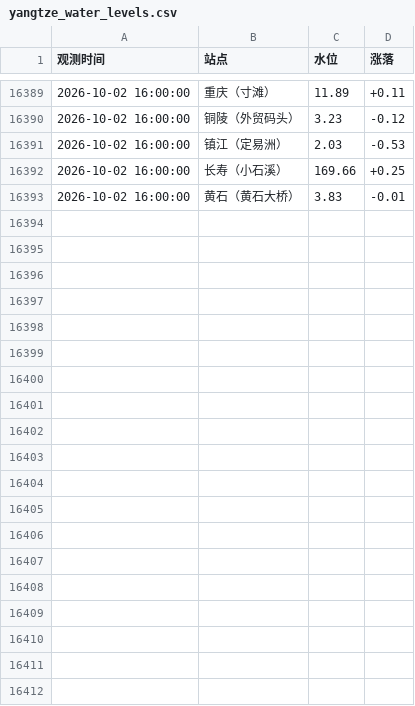
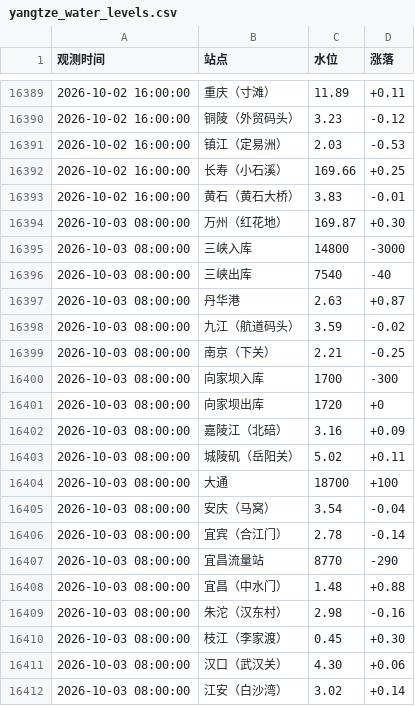
Before and after one commit to reich3em/Changjiang_water_level, a CSV file: yangtze_water_levels.csv, drawn as a sheet; only a part is shown, gaps mark what is left out; the diff covers the shown part only.

```diff
--- a/yangtze_water_levels.csv
+++ b/yangtze_water_levels.csv
@@ -16393 +16393,20 @@
 2026-10-02 16:00:00,黄石（黄石大桥）,3.83,-0.01
+2026-10-03 08:00:00,万州（红花地）,169.87,+0.30
+2026-10-03 08:00:00,三峡入库,14800,-3000
+2026-10-03 08:00:00,三峡出库,7540,-40
+2026-10-03 08:00:00,丹华港,2.63,+0.87
+2026-10-03 08:00:00,九江（航道码头）,3.59,-0.02
+2026-10-03 08:00:00,南京（下关）,2.21,-0.25
+2026-10-03 08:00:00,向家坝入库,1700,-300
+2026-10-03 08:00:00,向家坝出库,1720,+0
+2026-10-03 08:00:00,嘉陵江（北碚）,3.16,+0.09
+2026-10-03 08:00:00,城陵矶（岳阳关）,5.02,+0.11
+2026-10-03 08:00:00,大通,18700,+100
+2026-10-03 08:00:00,安庆（马窝）,3.54,-0.04
+2026-10-03 08:00:00,宜宾（合江门）,2.78,-0.14
+2026-10-03 08:00:00,宜昌流量站,8770,-290
+2026-10-03 08:00:00,宜昌（中水门）,1.48,+0.88
+2026-10-03 08:00:00,朱沱（汉东村）,2.98,-0.16
+2026-10-03 08:00:00,枝江（李家渡）,0.45,+0.30
+2026-10-03 08:00:00,汉口（武汉关）,4.30,+0.06
+2026-10-03 08:00:00,江安（白沙湾）,3.02,+0.14
```
Also changed, not shown: 18 added rows elsewhere in this file.
